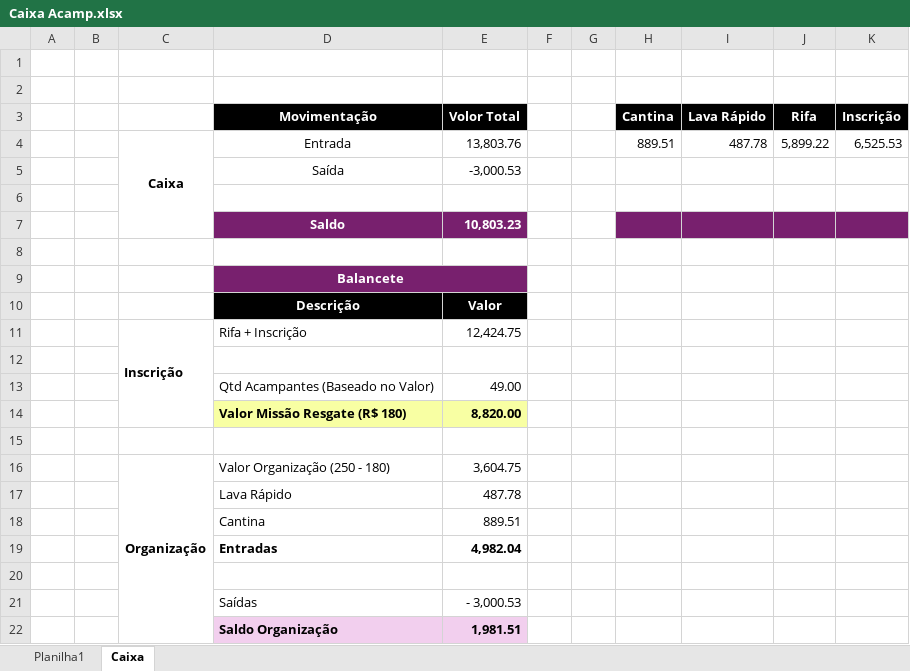
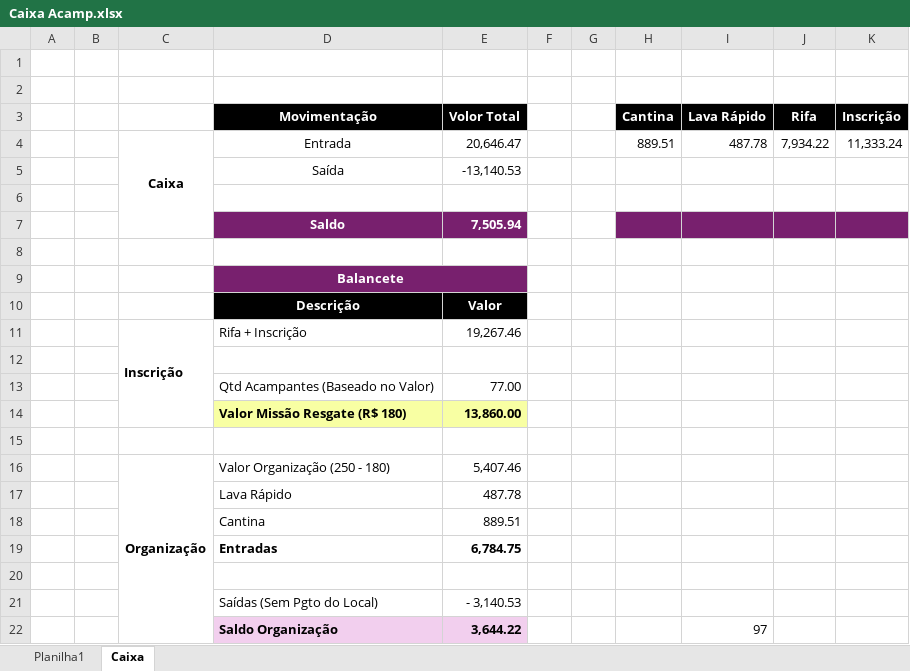
Before and after one commit to Mociap/Acamp, an Excel workbook: Caixa Acamp.xlsx, sheet Caixa, drawn as a sheet; values as stored, in another font and other column widths than the file's, no borders; removed rows and columns are numbered as before the commit, all else as after; the diff names each change by its address in the sheet, - before the commit and + after, or states it on an @@ line.

```diff
--- a/Caixa Acamp.xlsx (sheet Caixa)
+++ b/Caixa Acamp.xlsx (sheet Caixa)
-E4 (Volor Total): 13,803.76
+E4 (Volor Total): 20,646.47
-J4 (Rifa): 5,899.22
+J4 (Rifa): 7,934.22
-K4 (Inscrição): 6,525.53
+K4 (Inscrição): 11,333.24
-E5 (Volor Total): -3,000.53
+E5 (Volor Total): -13,140.53
-E7 (Volor Total): 10,803.23
+E7 (Volor Total): 7,505.94
-E11 (Volor Total): 12,424.75
+E11 (Volor Total): 19,267.46
-E13 (Volor Total): 49.00
+E13 (Volor Total): 77.00
-E14 (Volor Total): 8,820.00
+E14 (Volor Total): 13,860.00
-E16 (Volor Total): 3,604.75
+E16 (Volor Total): 5,407.46
-E19 (Volor Total): 4,982.04
+E19 (Volor Total): 6,784.75
-row 21:  |  |  | Saídas | - 3,000.53
-row 22:  |  |  | Saldo Organização | 1,981.51
+row 21:  |  |  | Saídas (Sem Pgto do Local) | - 3,140.53
+row 22:  |  |  | Saldo Organização | 3,644.22 |  |  |  | 97
```
Also changed, not shown: sheet Planilha1, formulas that keep their value, Rifa/Rifa.xlsm, 4 other files.
